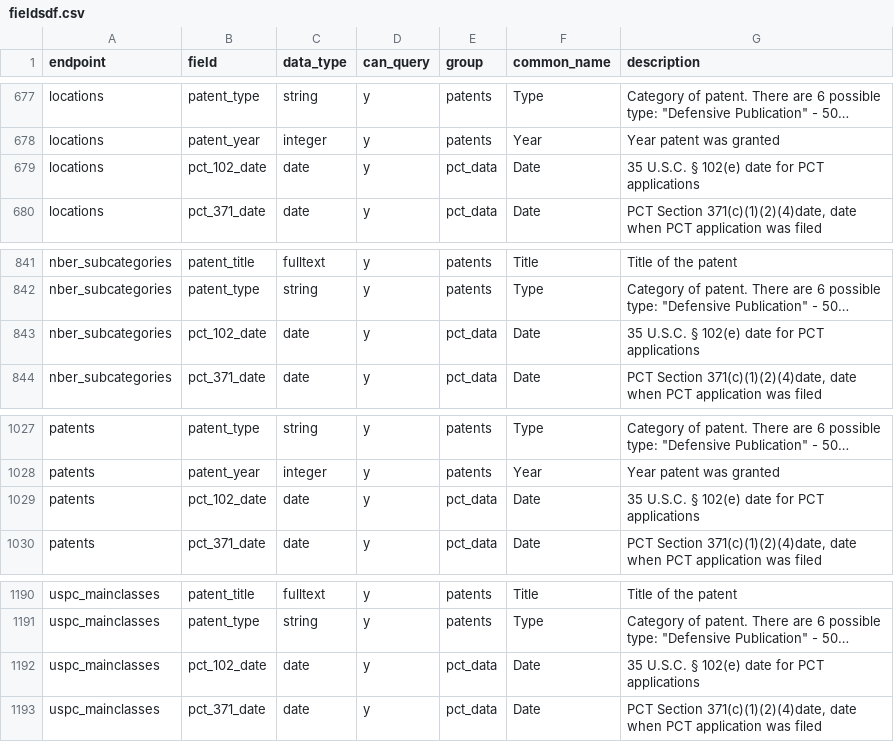
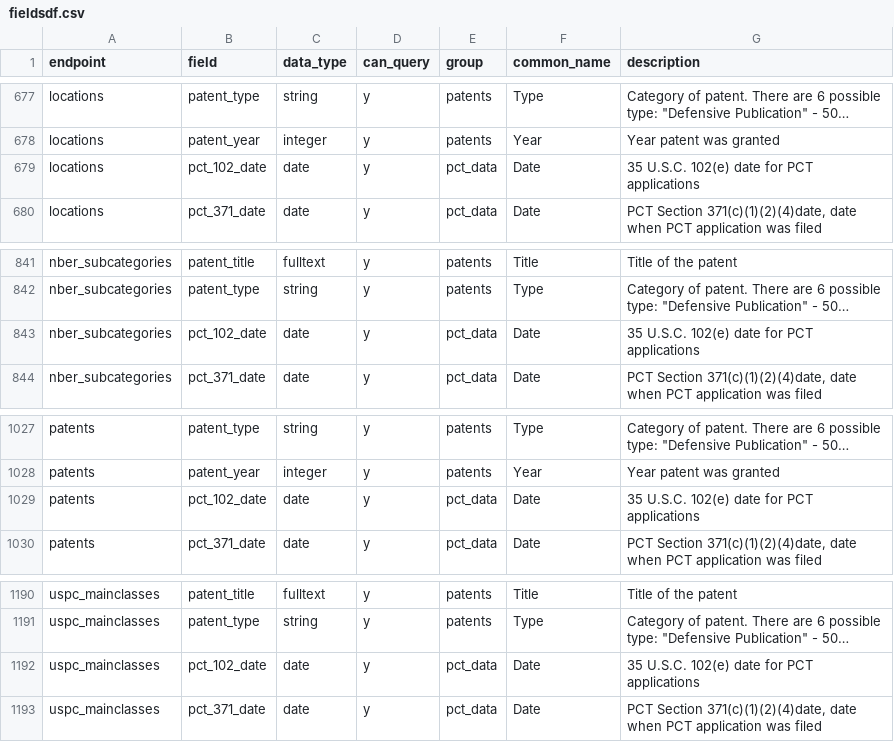
Before and after one commit to ropensci/patentsview, a CSV file: data-raw/fieldsdf.csv, drawn as a sheet; only a part is shown, gaps mark what is left out; long unchanged cells end in …; the diff covers the shown part only; the diff names each change by its address in the sheet, - before the commit and + after, or states it on an @@ line.

```diff
--- a/data-raw/fieldsdf.csv
+++ b/data-raw/fieldsdf.csv
-G679 (description): 35 U.S.C. § 102(e) date for PCT applications
+G679 (description): 35 U.S.C. 102(e) date for PCT applications
-G843 (description): 35 U.S.C. § 102(e) date for PCT applications
+G843 (description): 35 U.S.C. 102(e) date for PCT applications
-G1029 (description): 35 U.S.C. § 102(e) date for PCT applications
+G1029 (description): 35 U.S.C. 102(e) date for PCT applications
-G1192 (description): 35 U.S.C. § 102(e) date for PCT applications
+G1192 (description): 35 U.S.C. 102(e) date for PCT applications
```
Also changed, not shown: 17 edited cells elsewhere in this file, 3 other files.
